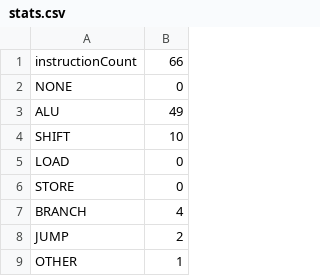
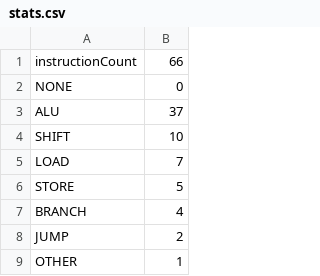
Before and after one commit to jrocha2/spimulator, a CSV file: inst-exec-lab/stats.csv, drawn as a sheet; only a part is shown.

```diff
--- a/inst-exec-lab/stats.csv
+++ b/inst-exec-lab/stats.csv
@@ -2,6 +2,6 @@ instructionCount,66
 NONE,0
-ALU,49
+ALU,37
 SHIFT,10
-LOAD,0
-STORE,0
+LOAD,7
+STORE,5
 BRANCH,4
```
Also changed, not shown: 3 other files.
